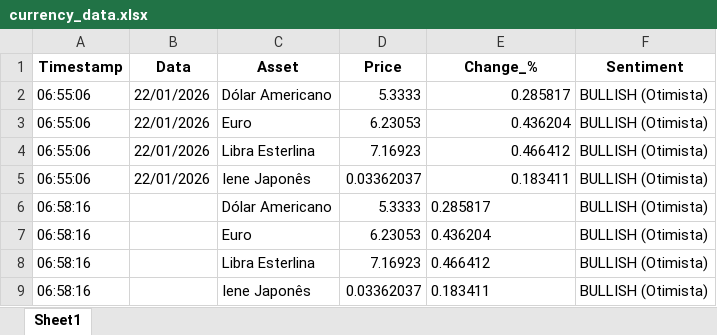
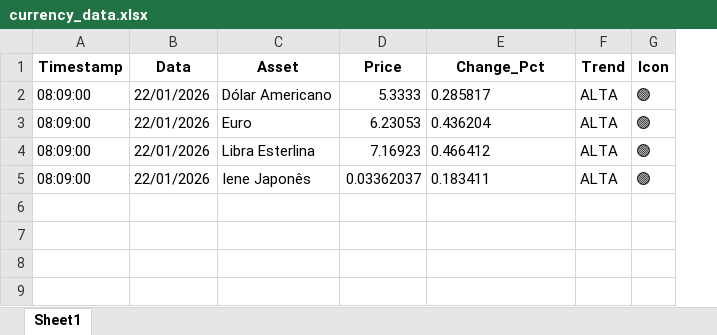
Before and after one commit to JazzGEO/financial-monitor-terminal, an Excel workbook: currency_data.xlsx, sheet Sheet1, drawn as a sheet; values as stored, in another font and other column widths than the file's, no borders; removed rows and columns are numbered as before the commit, all else as after; the diff names each change by its address in the sheet, - before the commit and + after, or states it on an @@ line.

Commit message:
Add files via upload

```diff
--- a/currency_data.xlsx (sheet Sheet1)
+++ b/currency_data.xlsx (sheet Sheet1)
-column F (Sentiment), rows 2-5: all BULLISH (Otimista)
+column F (Trend), rows 2-5: all ALTA
+column G (Icon), rows 2-5: all 🟢
-E1: Change_%
+E1: Change_Pct
-A2:A5 (Timestamp): 06:55:06
+A2:A5 (Timestamp): 08:09:00
-E2:E5 alignment: right
+E2:E5 alignment: left
-row 6: 06:58:16 |  | Dólar Americano | 5.3333 | 0.285817 | BULLISH (Otimista)
-row 7: 06:58:16 |  | Euro | 6.23053 | 0.436204 | BULLISH (Otimista)
-row 8: 06:58:16 |  | Libra Esterlina | 7.16923 | 0.466412 | BULLISH (Otimista)
-row 9: 06:58:16 |  | Iene Japonês | 0.03362037 | 0.183411 | BULLISH (Otimista)
```
